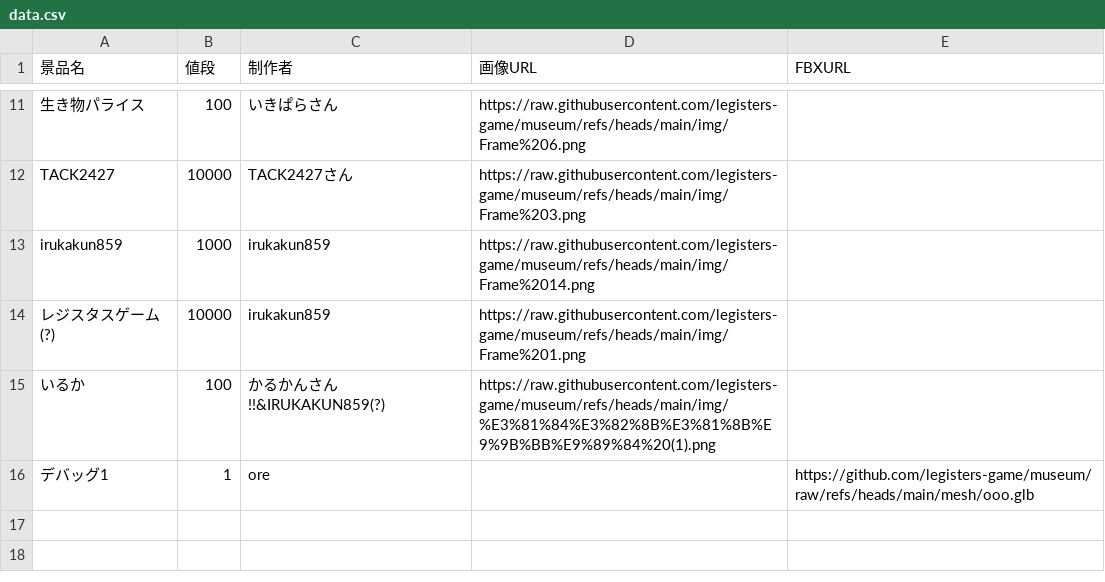
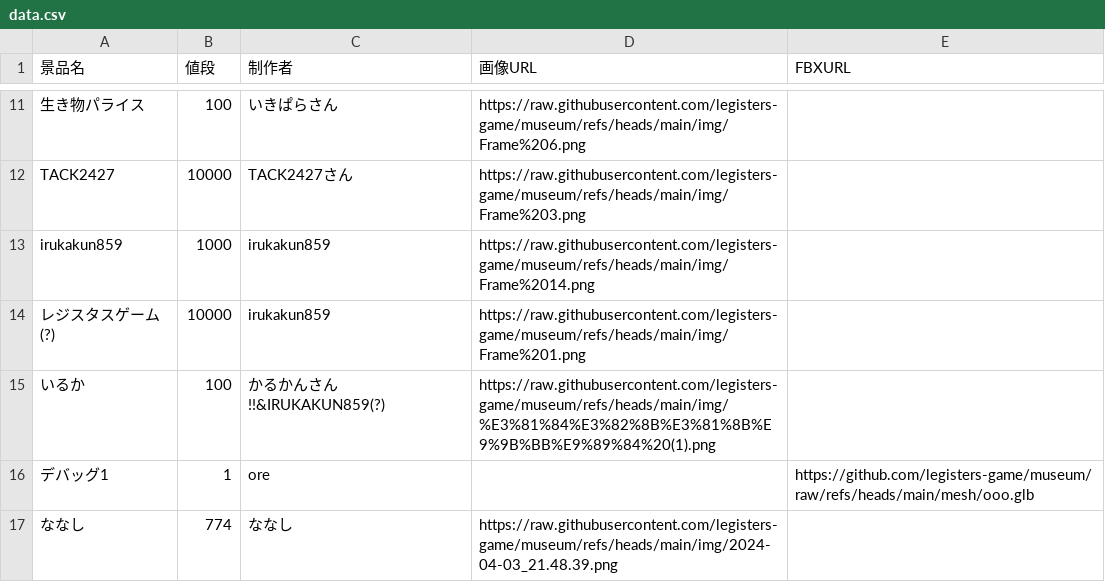
Before and after one commit to legisters-game/museum, a CSV file: data.csv, drawn as a sheet; only a part is shown, gaps mark what is left out.

Commit message:
data.csv を更新

```diff
--- a/data.csv
+++ b/data.csv
@@ -16 +16,2 @@ irukakun859,1000,irukakun859,https://raw.githubusercontent.com/legisters-game/mu
 デバッグ1,1,ore,,https://github.com/legisters-game/museum/raw/refs/heads/main/mesh/ooo.glb
+ななし,774,ななし,https://raw.githubusercontent.com/legisters-game/museum/refs/heads/main/img/2024-04-03_21.48.39.png
```
